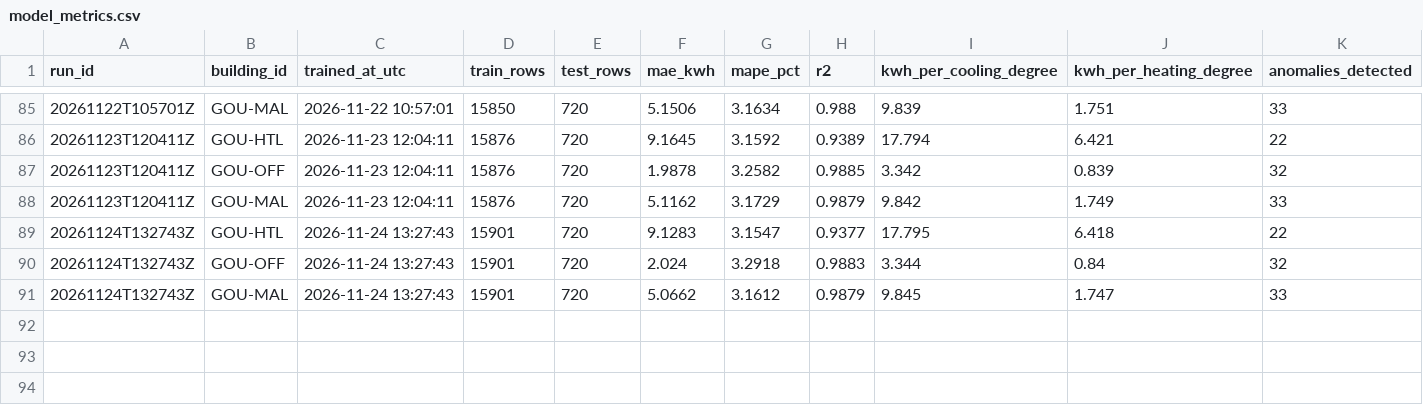
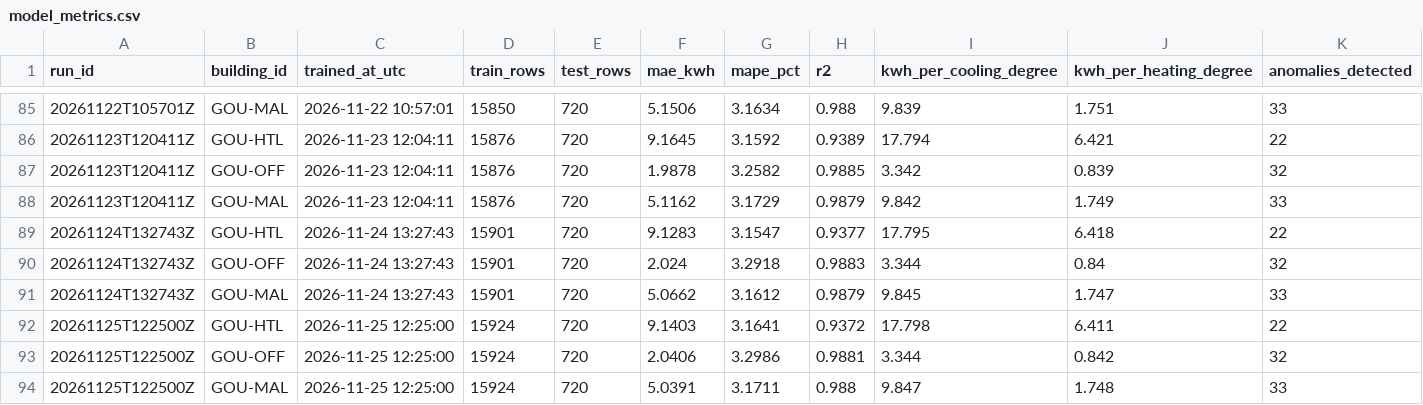
Before and after one commit to samerraef16-hash/Weather-energy-dashboard, a CSV file: data/powerbi/model_metrics.csv, drawn as a sheet; only a part is shown, gaps mark what is left out; rows hold the shown columns only; the diff names each change by its address in the sheet, - before the commit and + after, or states it on an @@ line.

```diff
--- a/data/powerbi/model_metrics.csv
+++ b/data/powerbi/model_metrics.csv
+row 92: 20261125T122500Z | GOU-HTL | 2026-11-25 12:25:00 | 15924 | 720 | 9.1403 | 3.1641 | 0.9372 | 17.798 | 6.411 | 22
+row 93: 20261125T122500Z | GOU-OFF | 2026-11-25 12:25:00 | 15924 | 720 | 2.0406 | 3.2986 | 0.9881 | 3.344 | 0.842 | 32
+row 94: 20261125T122500Z | GOU-MAL | 2026-11-25 12:25:00 | 15924 | 720 | 5.0391 | 3.1711 | 0.988 | 9.847 | 1.748 | 33
```
Also changed, not shown: data/powerbi/dim_date.csv, data/powerbi/fact_anomalies.csv, 7 other files.
